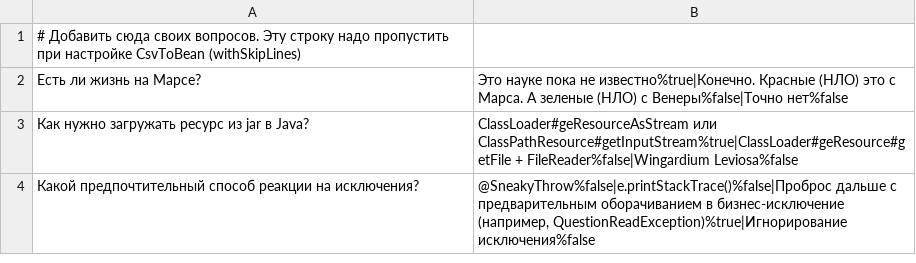
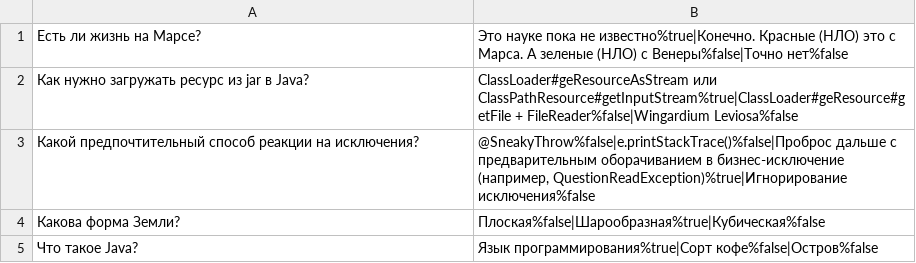
Before and after one commit to ilnikmas/2024-01-otus-spring-maslenchenko, a CSV file: hw03-spring-boot/src/main/resources/questions_ru.csv, drawn as a sheet; removed rows and columns are numbered as before the commit, all else as after; the diff names each change by its address in the sheet, - before the commit and + after, or states it on an @@ line.

```diff
--- a/hw03-spring-boot/src/main/resources/questions_ru.csv
+++ b/hw03-spring-boot/src/main/resources/questions_ru.csv
-row 1: # Добавить сюда своих вопросов. Эту строку надо пропустить при настройке CsvToBean (withSkipLines)
+row 4: Какова форма Земли? | Плоская%false|Шарообразная%true|Кубическая%false
+row 5: Что такое Java? | Язык программирования%true|Сорт кофе%false|Остров%false
```
Also changed, not shown: 6 other files.
